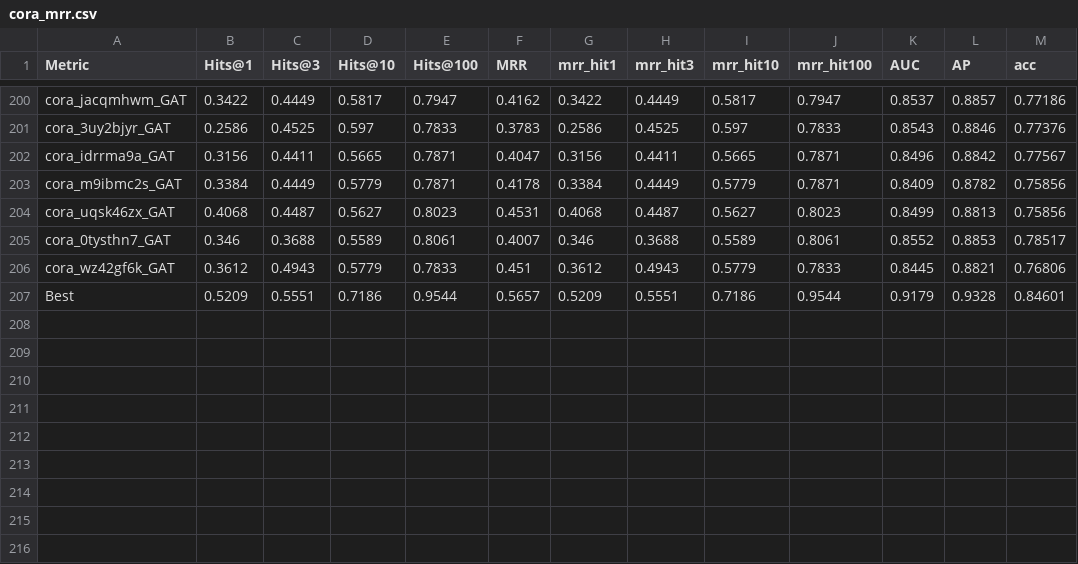
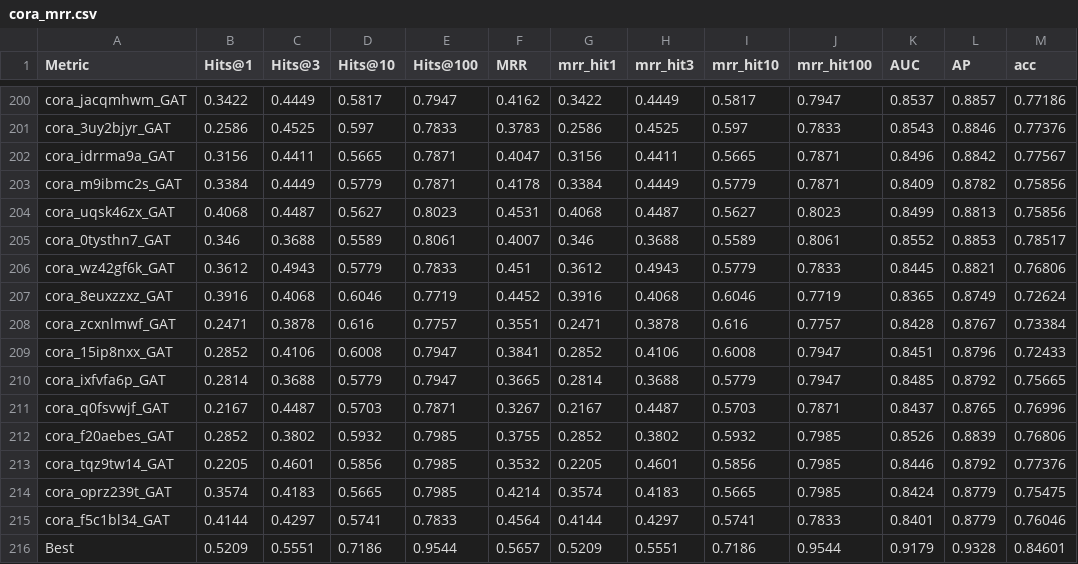
Before and after one commit to csanders90/TAPE, a CSV file: results/cora_mrr.csv, drawn as a sheet; only a part is shown, gaps mark what is left out.

```diff
--- a/results/cora_mrr.csv
+++ b/results/cora_mrr.csv
@@ -206,2 +206,11 @@ cora_0tysthn7_GAT,0.346,0.3688,0.5589,0.8061,0.4007,0.346,0.3688,0.5589,0.8061,0
 cora_wz42gf6k_GAT,0.3612,0.4943,0.5779,0.7833,0.451,0.3612,0.4943,0.5779,0.7833,0.8445,0.8821,0.76806
+cora_8euxzzxz_GAT,0.3916,0.4068,0.6046,0.7719,0.4452,0.3916,0.4068,0.6046,0.7719,0.8365,0.8749,0.72624
+cora_zcxnlmwf_GAT,0.2471,0.3878,0.616,0.7757,0.3551,0.2471,0.3878,0.616,0.7757,0.8428,0.8767,0.73384
+cora_15ip8nxx_GAT,0.2852,0.4106,0.6008,0.7947,0.3841,0.2852,0.4106,0.6008,0.7947,0.8451,0.8796,0.72433
+cora_ixfvfa6p_GAT,0.2814,0.3688,0.5779,0.7947,0.3665,0.2814,0.3688,0.5779,0.7947,0.8485,0.8792,0.75665
+cora_q0fsvwjf_GAT,0.2167,0.4487,0.5703,0.7871,0.3267,0.2167,0.4487,0.5703,0.7871,0.8437,0.8765,0.76996
+cora_f20aebes_GAT,0.2852,0.3802,0.5932,0.7985,0.3755,0.2852,0.3802,0.5932,0.7985,0.8526,0.8839,0.76806
+cora_tqz9tw14_GAT,0.2205,0.4601,0.5856,0.7985,0.3532,0.2205,0.4601,0.5856,0.7985,0.8446,0.8792,0.77376
+cora_oprz239t_GAT,0.3574,0.4183,0.5665,0.7985,0.4214,0.3574,0.4183,0.5665,0.7985,0.8424,0.8779,0.75475
+cora_f5c1bl34_GAT,0.4144,0.4297,0.5741,0.7833,0.4564,0.4144,0.4297,0.5741,0.7833,0.8401,0.8779,0.76046
 Best,0.5209,0.5551,0.7186,0.9544,0.5657,0.5209,0.5551,0.7186,0.9544,0.9179,0.9328,0.84601
```
Also changed, not shown: results/gcns/cora/GAT_acc_mrr.csv, 6 other files.
